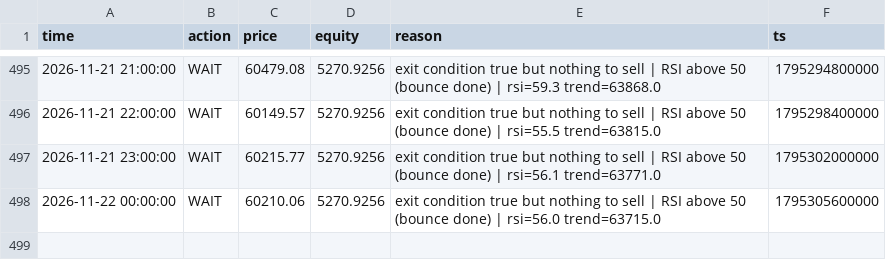
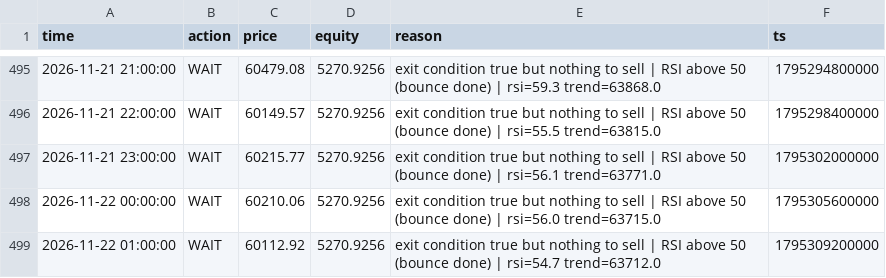
Before and after one commit to mtarvecha660-lgtm/btc-paper-live, a CSV file: live/state/rsi_meanrev/decisions.csv, drawn as a sheet; only a part is shown, gaps mark what is left out.

```diff
--- a/live/state/rsi_meanrev/decisions.csv
+++ b/live/state/rsi_meanrev/decisions.csv
@@ -498 +498,2 @@ time,action,price,equity,reason,ts
 2026-11-22 00:00:00,WAIT,60210.06,5270.9256,exit condition true but nothing to sell | RSI above 50 (bounce done) | rsi=56.0 trend=63715.0,1795305600000
+2026-11-22 01:00:00,WAIT,60112.92,5270.9256,exit condition true but nothing to sell | RSI above 50 (bounce done) | rsi=54.7 trend=63712.0,1795309200000
```
Also changed, not shown: live/state/donchian_breakout/decisions.csv, live/state/donchian_breakout/equity.csv, 15 other files.
